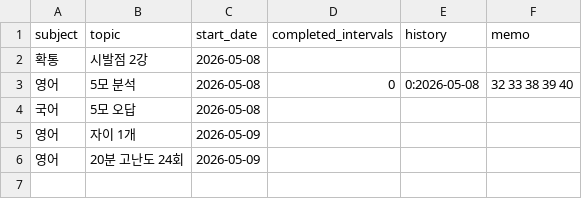
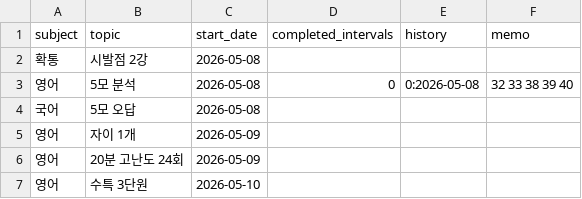
Before and after one commit to jyseong0448/planner, a CSV file: study_data.csv, drawn as a sheet; the diff names each change by its address in the sheet, - before the commit and + after, or states it on an @@ line.

Commit message:
Update study_data.csv (Auto-sync)

```diff
--- a/study_data.csv
+++ b/study_data.csv
+row 7: 영어 | 수특 3단원 | 2026-05-10
```
